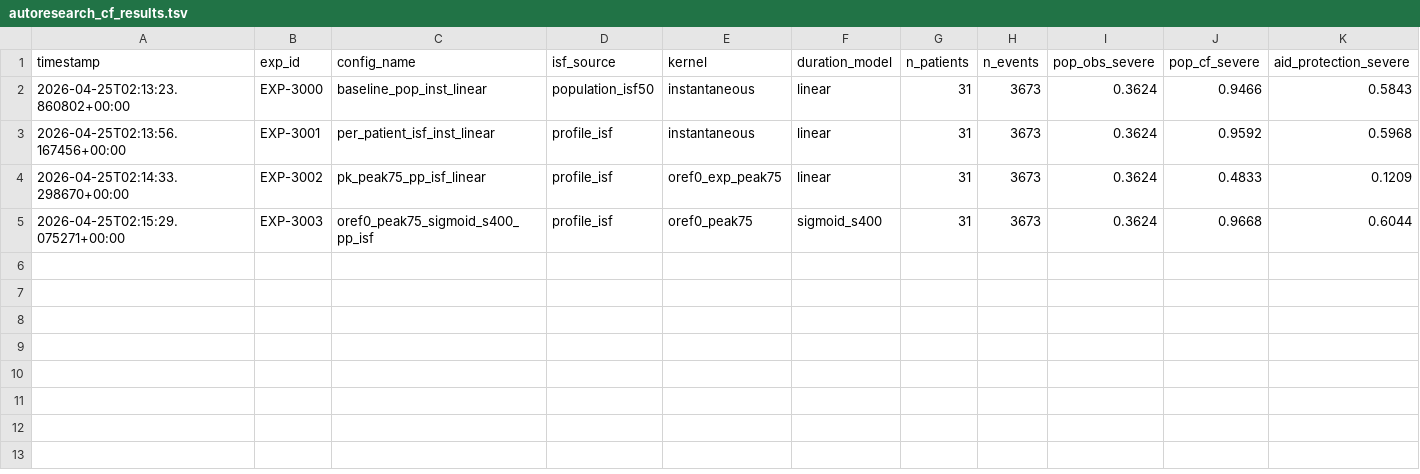
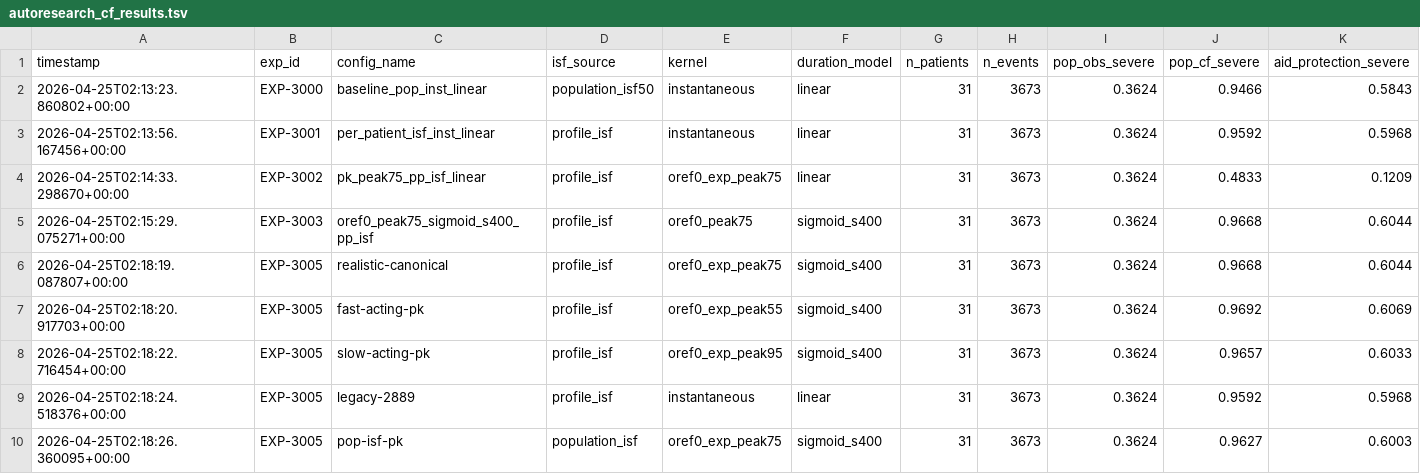
Before and after one commit to bewest/rag-nightscout-ecosystem-alignment, a TSV file: tools/aid-autoresearch/autoresearch_cf_results.tsv, drawn as a sheet; only a part is shown; rows hold the shown columns only; the diff names each change by its address in the sheet, - before the commit and + after, or states it on an @@ line.

```diff
--- a/tools/aid-autoresearch/autoresearch_cf_results.tsv
+++ b/tools/aid-autoresearch/autoresearch_cf_results.tsv
+row 6: 2026-04-25T02:18:19.087807+00:00 | EXP-3005 | realistic-canonical | profile_isf | oref0_exp_peak75 | sigmoid_s400 | 31 | 3673 | 0.3624 | 0.9668 | 0.6044
+row 7: 2026-04-25T02:18:20.917703+00:00 | EXP-3005 | fast-acting-pk | profile_isf | oref0_exp_peak55 | sigmoid_s400 | 31 | 3673 | 0.3624 | 0.9692 | 0.6069
+row 8: 2026-04-25T02:18:22.716454+00:00 | EXP-3005 | slow-acting-pk | profile_isf | oref0_exp_peak95 | sigmoid_s400 | 31 | 3673 | 0.3624 | 0.9657 | 0.6033
+row 9: 2026-04-25T02:18:24.518376+00:00 | EXP-3005 | legacy-2889 | profile_isf | instantaneous | linear | 31 | 3673 | 0.3624 | 0.9592 | 0.5968
+row 10: 2026-04-25T02:18:26.360095+00:00 | EXP-3005 | pop-isf-pk | population_isf | oref0_exp_peak75 | sigmoid_s400 | 31 | 3673 | 0.3624 | 0.9627 | 0.6003
```
Also changed, not shown: 2 other files.
